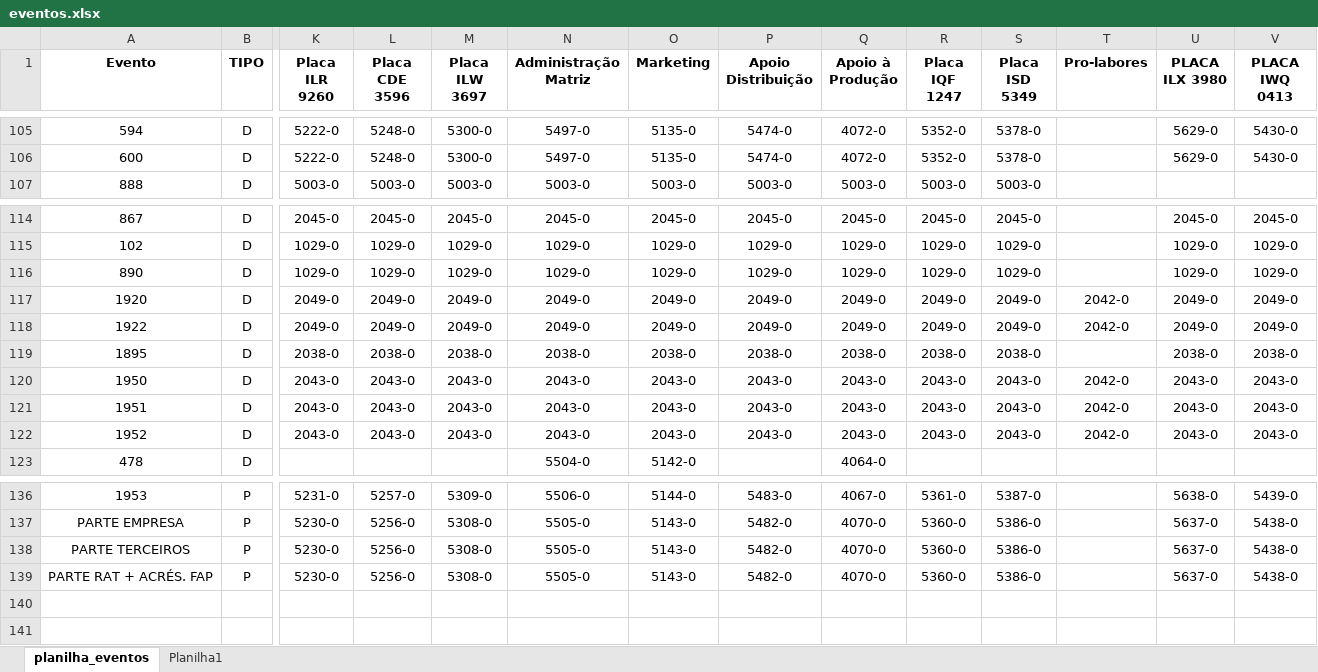
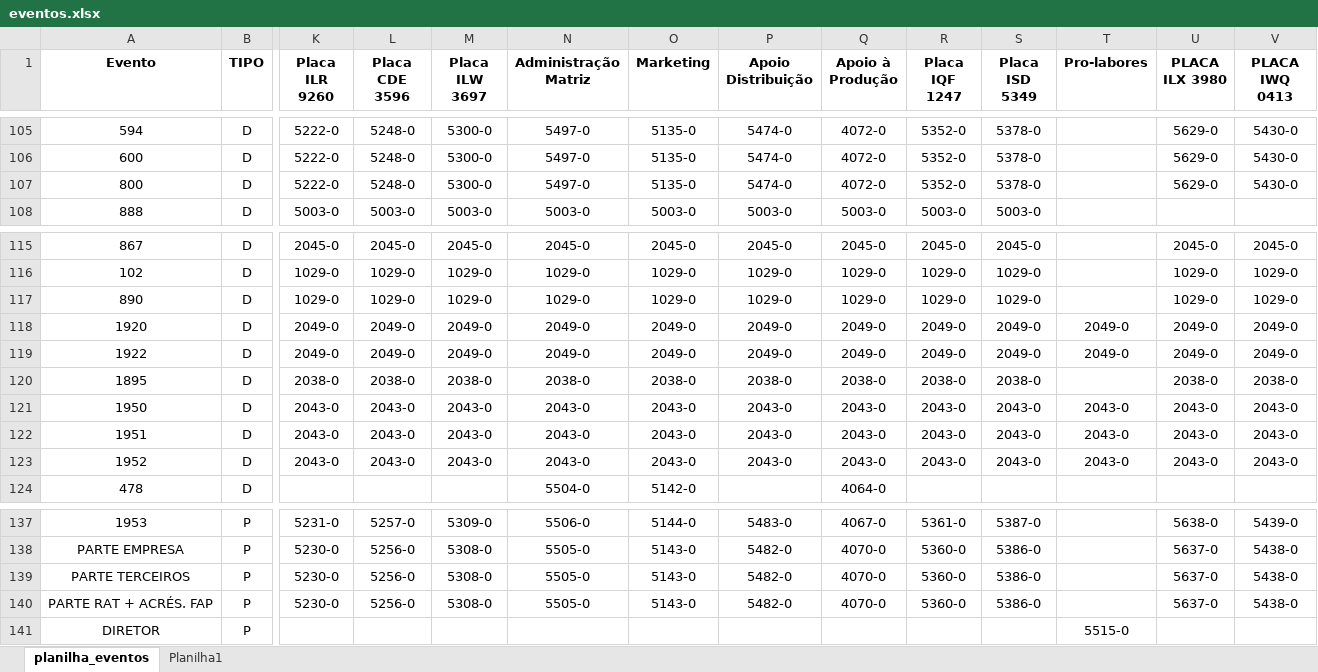
Before and after one commit to diogoheck/parametrizacao_folha_redol, an Excel workbook: eventos.xlsx, sheet planilha_eventos, drawn as a sheet; only a part is shown, gaps mark what is left out; values as stored, in another font and other column widths than the file's, no borders; addresses are those after the commit; rows hold the shown columns only; the diff names each change by its address in the sheet, - before the commit and + after, or states it on an @@ line.

```diff
--- a/eventos.xlsx (sheet planilha_eventos)
+++ b/eventos.xlsx (sheet planilha_eventos)
+row 107: 800 | D | 5222-0 | 5248-0 | 5300-0 | 5497-0 | 5135-0 | 5474-0 | 4072-0 | 5352-0 | 5378-0 |  | 5629-0 | 5430-0
-T118:T119 (Pro-labores): 2042-0
+T118:T119 (Pro-labores): 2049-0
-T121:T123 (Pro-labores): 2042-0
+T121:T123 (Pro-labores): 2043-0
+row 141: DIRETOR | P |  |  |  |  |  |  |  |  |  | 5515-0
```
Also changed, not shown: 1 other file.
